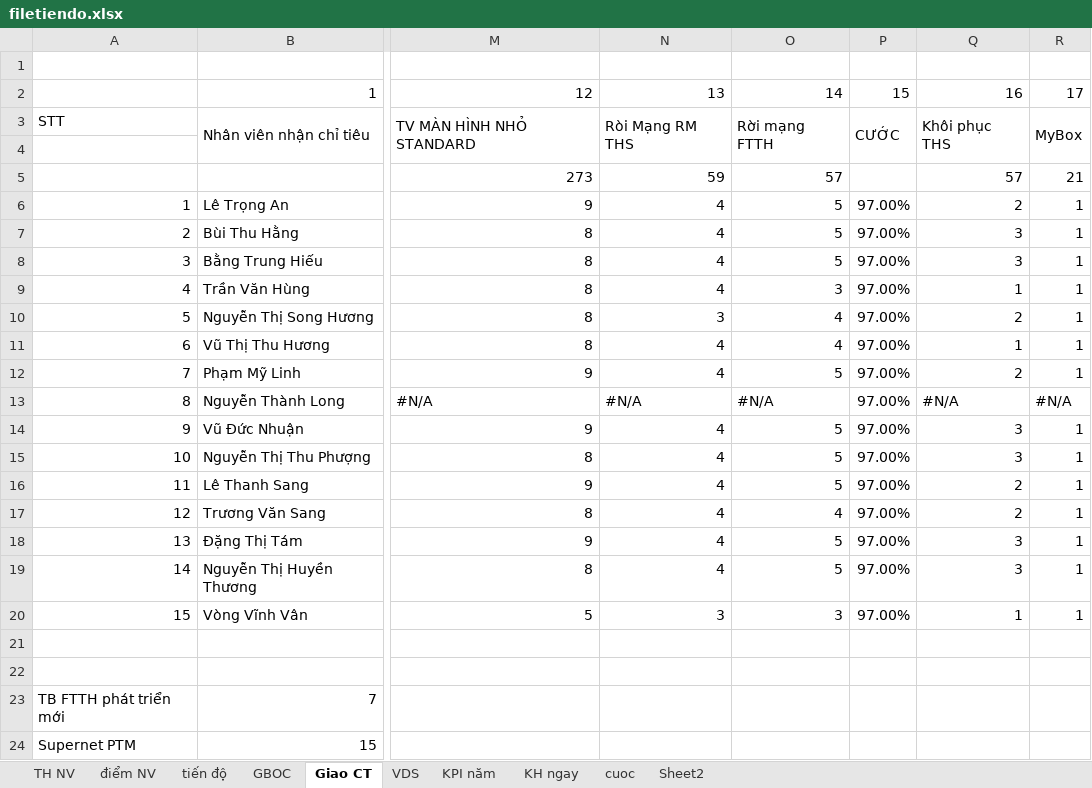
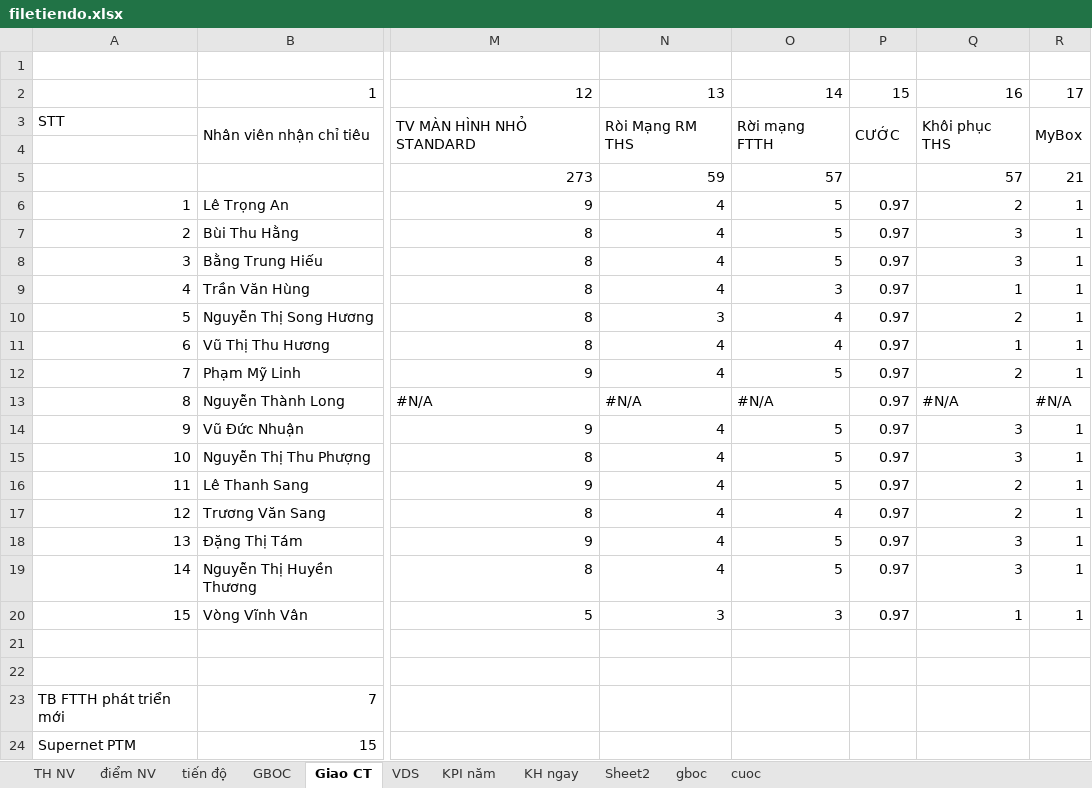
Before and after one commit to iwkay2612-vietdq9/KPI, an Excel workbook: filetiendo.xlsx, sheet Giao CT, drawn as a sheet; only a part is shown, gaps mark what is left out; values as stored, in another font and other column widths than the file's, no cell formats; the diff names each change by its address in the sheet, - before the commit and + after, or states it on an @@ line.

```diff
--- a/filetiendo.xlsx (sheet Giao CT)
+++ b/filetiendo.xlsx (sheet Giao CT)
+sheet tab: gboc
@@ sheet tab order changed: TH NV | điểm NV | tiến độ | GBOC | Giao CT | VDS | KPI năm | KH ngay | Sheet2 | gboc | cuoc @@
-P6:P20: 97.00%
+P6:P20: 0.97
```
Also changed, not shown: sheet GBOC, sheet TH NV, sheet tiến độ, sheet cuoc, sheet KPI năm, sheet KH ngay, 3 more sheets, cell formats, formulas that keep their value, hidden cells, 1 other file.
